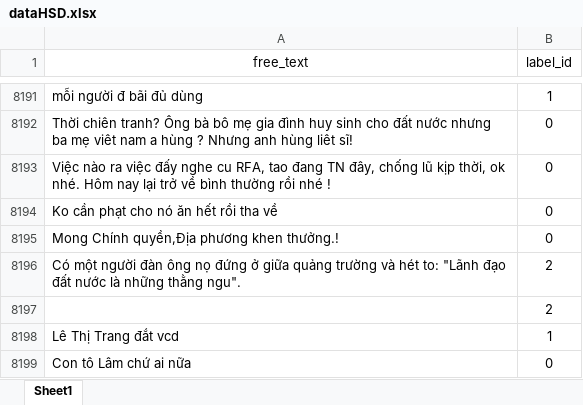
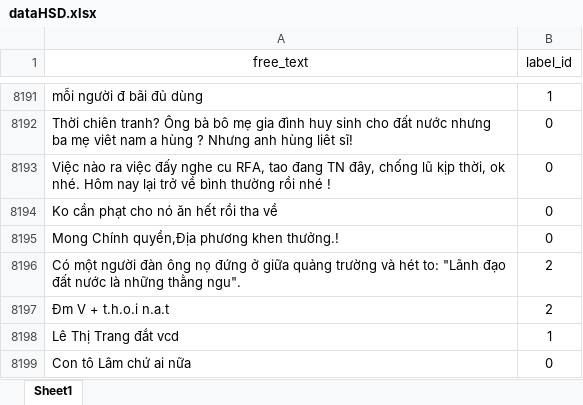
Before and after one commit to TuanThanhPhan/THANH_HSD, an Excel workbook: data/dataHSD.xlsx, sheet Sheet1, drawn as a sheet; only a part is shown, gaps mark what is left out; values as stored, in another font and other column widths than the file's, no borders; the diff names each change by its address in the sheet, - before the commit and + after, or states it on an @@ line.

Commit message:
Upload

```diff
--- a/data/dataHSD.xlsx (sheet Sheet1)
+++ b/data/dataHSD.xlsx (sheet Sheet1)
-A8197 (free_text): (empty)
+A8197 (free_text): Đm V + t.h.o.i n.a.t
```
